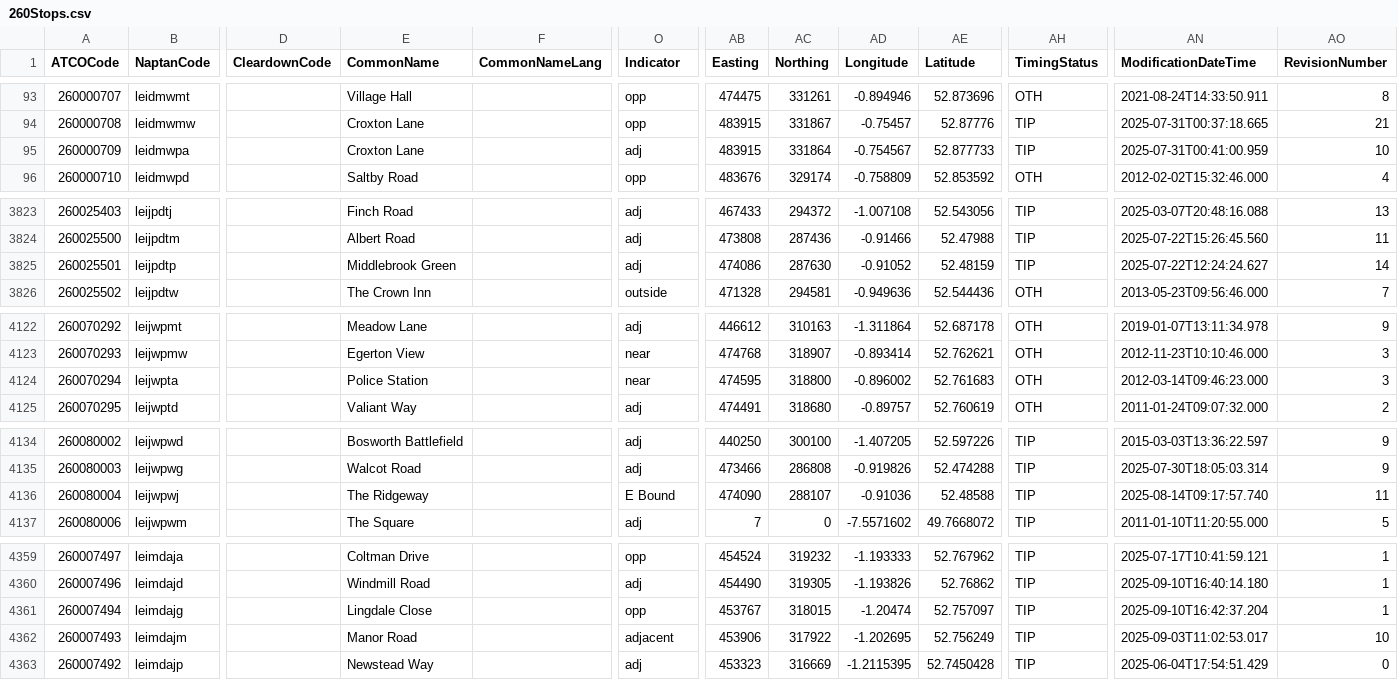
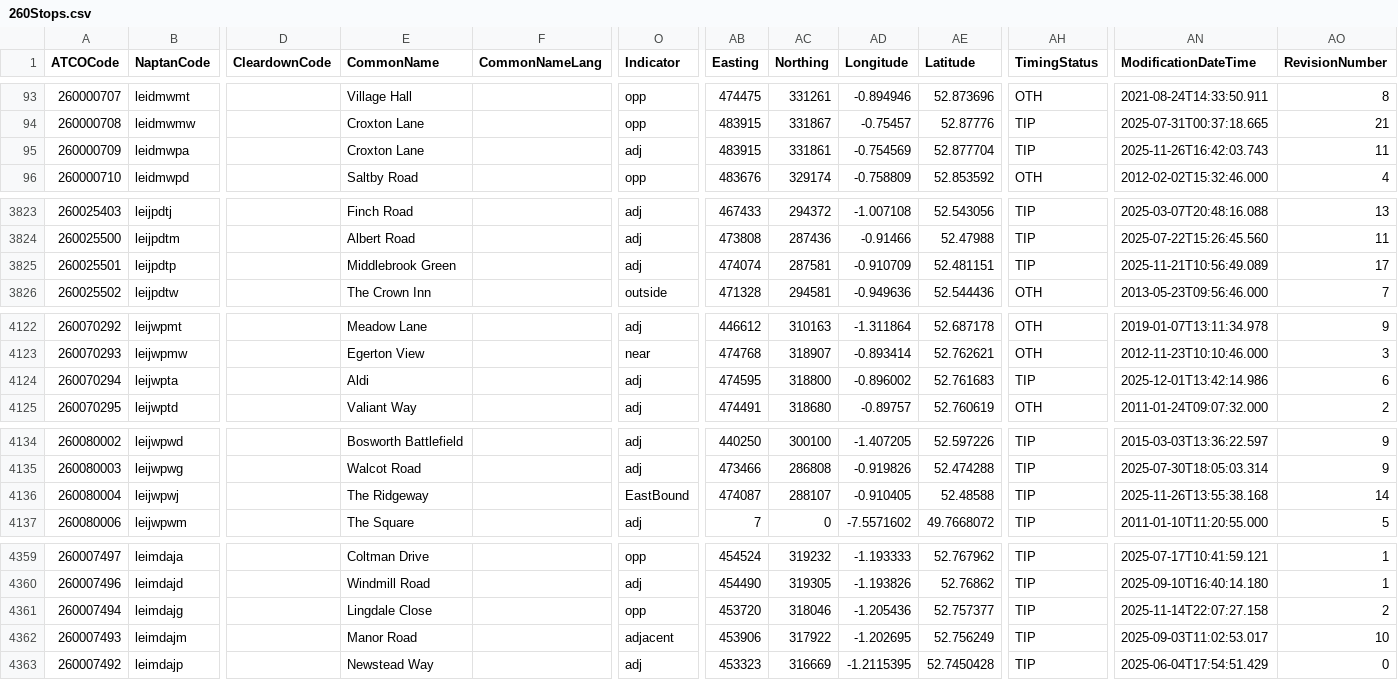
Before and after one commit to ldjb/naptan-nptg-history, a CSV file: 260Stops.csv, drawn as a sheet; only a part is shown, gaps mark what is left out; the diff covers the shown part only; the diff names each change by its address in the sheet, - before the commit and + after, or states it on an @@ line.

```diff
--- a/260Stops.csv
+++ b/260Stops.csv
-AC95 (Northing): 331864
+AC95 (Northing): 331861
-AD95 (Longitude): -0.754567
+AD95 (Longitude): -0.754569
-AE95 (Latitude): 52.877733
+AE95 (Latitude): 52.877704
-AN95 (ModificationDateTime): 2025-07-31T00:41:00.959
+AN95 (ModificationDateTime): 2025-11-26T16:42:03.743
-AO95 (RevisionNumber): 10
+AO95 (RevisionNumber): 11
-AB3825 (Easting): 474086
+AB3825 (Easting): 474074
-AC3825 (Northing): 287630
+AC3825 (Northing): 287581
-AD3825 (Longitude): -0.91052
+AD3825 (Longitude): -0.910709
-AE3825 (Latitude): 52.48159
+AE3825 (Latitude): 52.481151
-AN3825 (ModificationDateTime): 2025-07-22T12:24:24.627
+AN3825 (ModificationDateTime): 2025-11-21T10:56:49.089
-AO3825 (RevisionNumber): 14
+AO3825 (RevisionNumber): 17
-E4124 (CommonName): Police Station
+E4124 (CommonName): Aldi
-O4124 (Indicator): near
+O4124 (Indicator): adj
-AH4124 (TimingStatus): OTH
+AH4124 (TimingStatus): TIP
-AN4124 (ModificationDateTime): 2012-03-14T09:46:23.000
+AN4124 (ModificationDateTime): 2025-12-01T13:42:14.986
-AO4124 (RevisionNumber): 3
+AO4124 (RevisionNumber): 6
-O4136 (Indicator): E Bound
+O4136 (Indicator): EastBound
-AB4136 (Easting): 474090
+AB4136 (Easting): 474087
-AD4136 (Longitude): -0.91036
+AD4136 (Longitude): -0.910405
-AN4136 (ModificationDateTime): 2025-08-14T09:17:57.740
+AN4136 (ModificationDateTime): 2025-11-26T13:55:38.168
-AO4136 (RevisionNumber): 11
+AO4136 (RevisionNumber): 14
-AB4361 (Easting): 453767
+AB4361 (Easting): 453720
-AC4361 (Northing): 318015
+AC4361 (Northing): 318046
-AD4361 (Longitude): -1.20474
+AD4361 (Longitude): -1.205436
-AE4361 (Latitude): 52.757097
+AE4361 (Latitude): 52.757377
-AN4361 (ModificationDateTime): 2025-09-10T16:42:37.204
+AN4361 (ModificationDateTime): 2025-11-14T22:07:27.158
-AO4361 (RevisionNumber): 1
+AO4361 (RevisionNumber): 2
```
Also changed, not shown: 1 added row and 62 edited cells elsewhere in this file, 036Stops.csv, 040Stops.csv, 35 other files.
